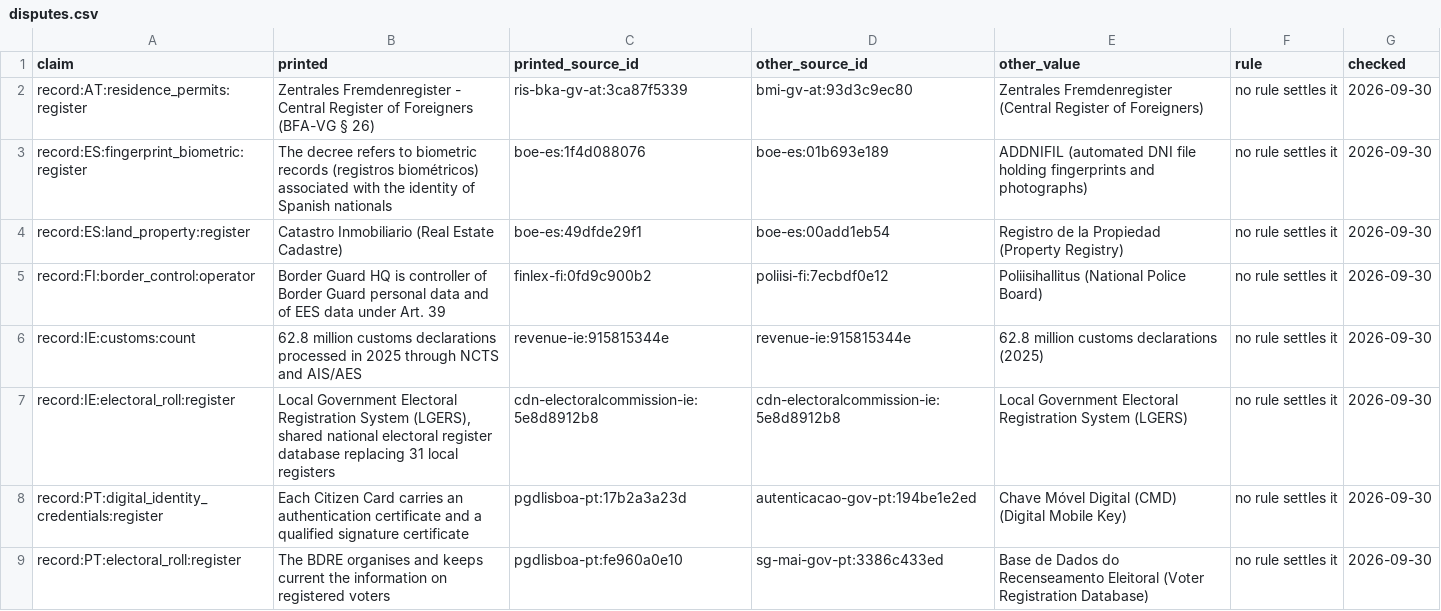
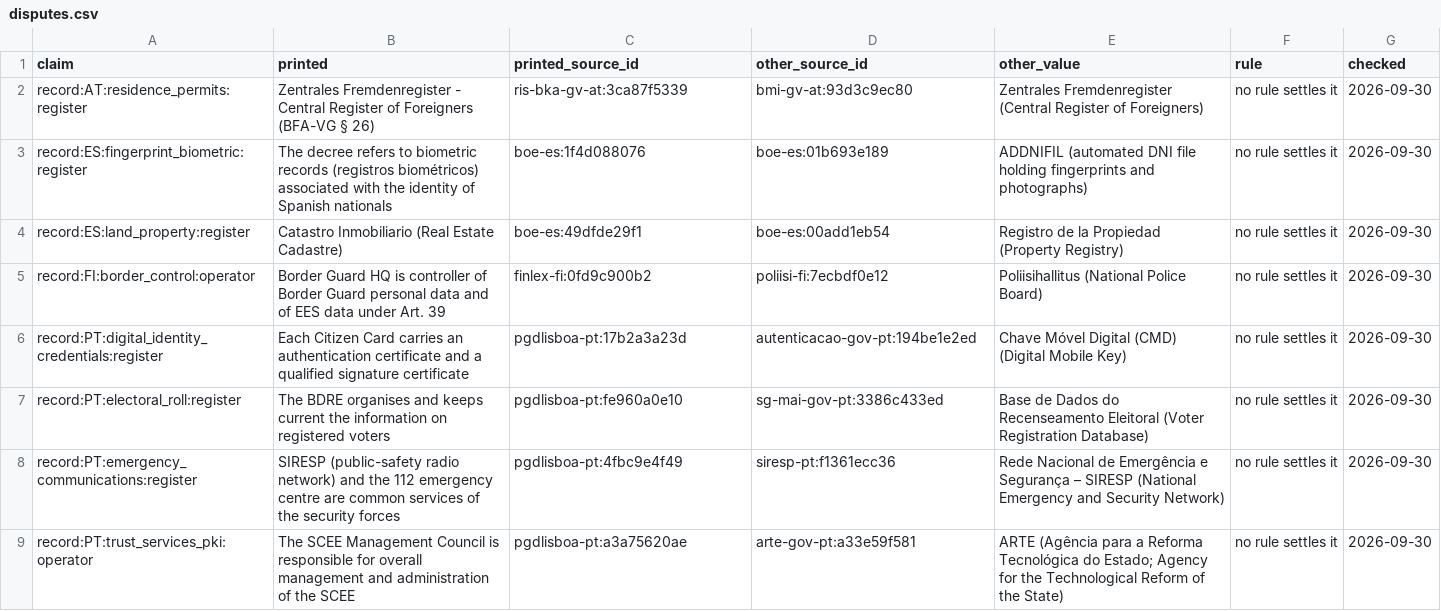
Before and after one commit to EU27-data-sovereignty/eu27-data-sovereignty, a CSV file: model/research/vetting/disputes.csv, drawn as a sheet; only a part is shown; the shorter side is filled out with more unchanged rows; the diff names each change by its address in the sheet, - before the commit and + after, or states it on an @@ line.

```diff
--- a/model/research/vetting/disputes.csv
+++ b/model/research/vetting/disputes.csv
-row 6: record:IE:customs:count | 62.8 million customs declarations processed in 2025 through NCTS and AIS/AES | revenue-ie:915815344e | revenue-ie:915815344e | 62.8 million customs declarations (2025) | no rule settles it | 2026-09-30
-row 7: record:IE:electoral_roll:register | Local Government Electoral Registration System (LGERS), shared national electoral register database replacing 31 local registers | cdn-electoralcommission-ie:5e8d8912b8 | cdn-electoralcommission-ie:5e8d8912b8 | Local Government Electoral Registration System (LGERS) | no rule settles it | 2026-09-30
```
Also changed, not shown: countries/ARTEFACTS.csv, model/research/vetting/outcomes.csv, 12 other files.
